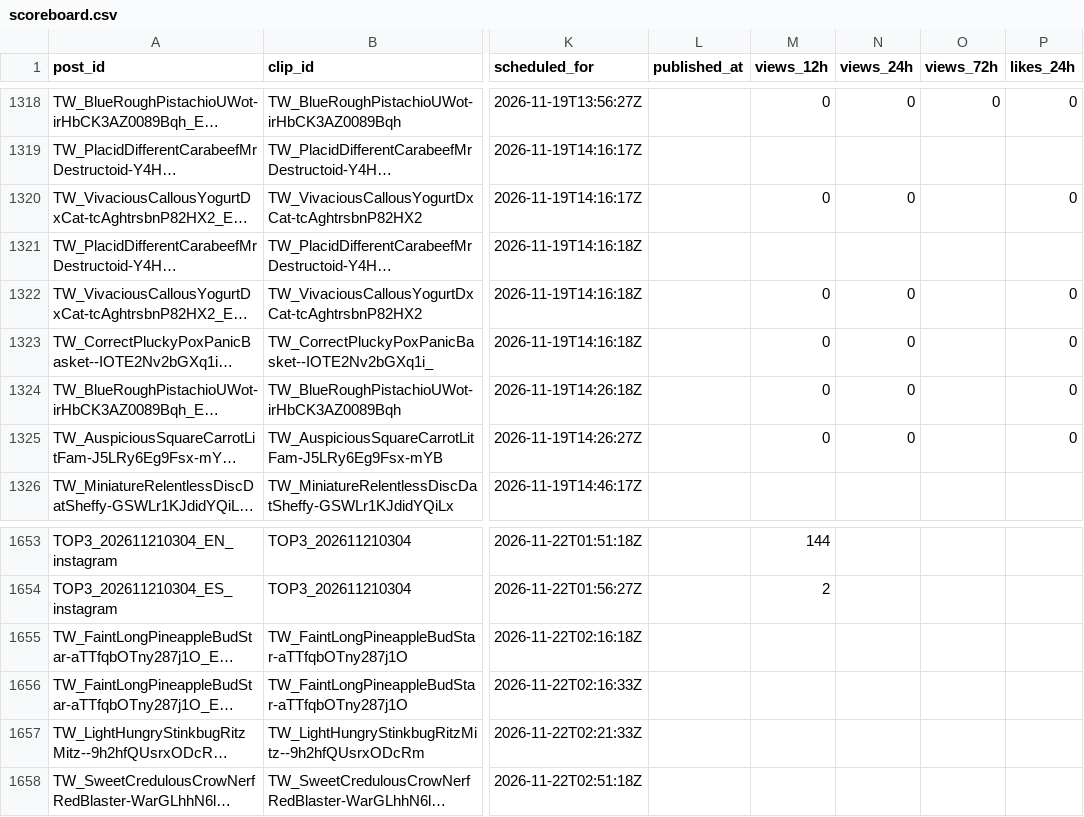
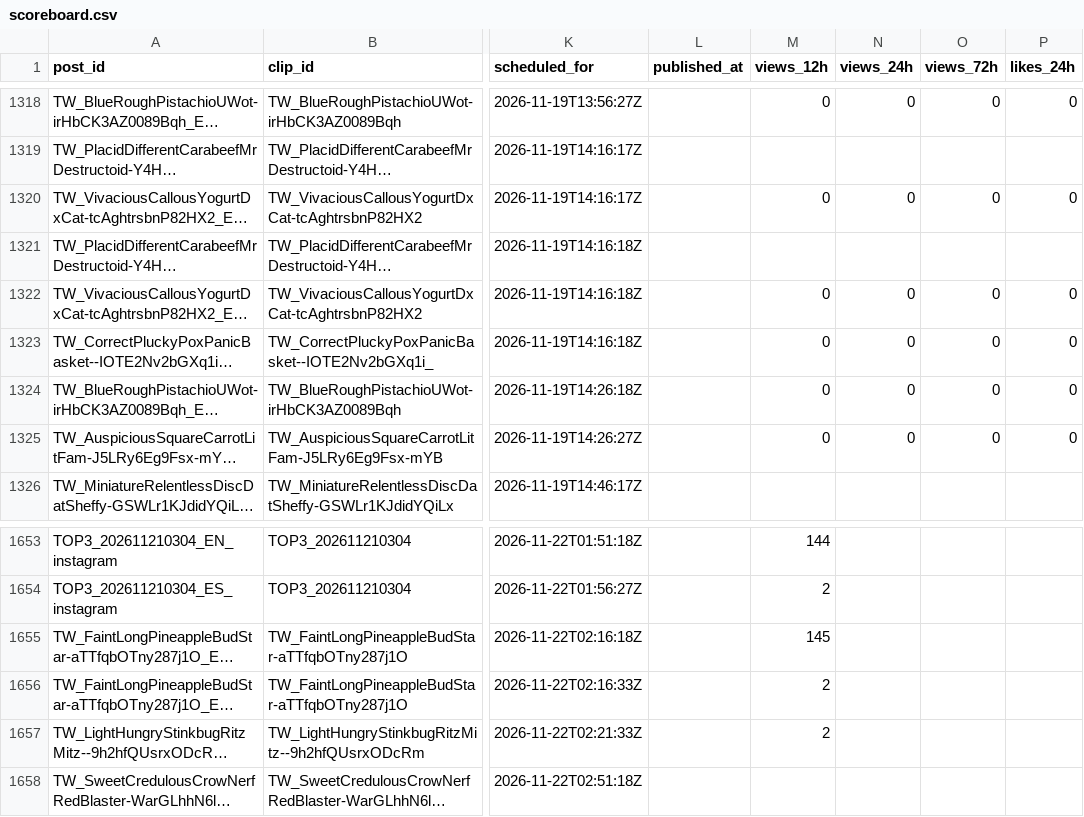
Before and after one commit to ty2mcdwdhw-hash/okx-proxy, a CSV file: GTA6_AUTO_CLIPPER/scoreboard.csv, drawn as a sheet; only a part is shown, gaps mark what is left out; long unchanged cells end in …; the diff names each change by its address in the sheet, - before the commit and + after, or states it on an @@ line.

```diff
--- a/GTA6_AUTO_CLIPPER/scoreboard.csv
+++ b/GTA6_AUTO_CLIPPER/scoreboard.csv
-O1320 (views_72h): (empty)
+O1320 (views_72h): 0
-O1322:O1325 (views_72h): (empty)
+O1322:O1325 (views_72h): 0
-M1655 (views_12h): (empty)
+M1655 (views_12h): 145
-M1656:M1657 (views_12h): (empty)
+M1656:M1657 (views_12h): 2
```
Also changed, not shown: 51 other files.
